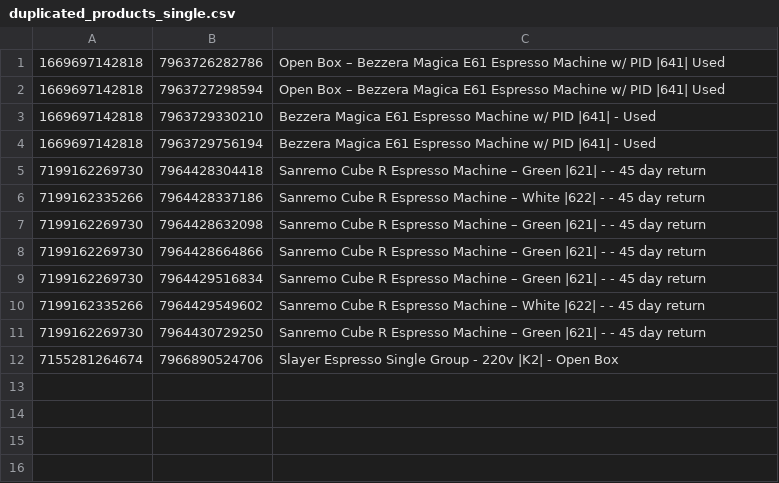
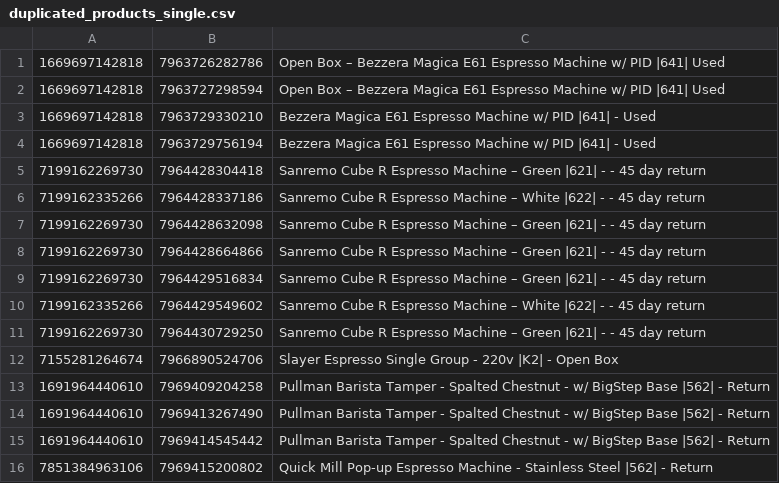
Before and after one commit to pranavchavda/espressobot, a CSV file: duplicated_products_single.csv, drawn as a sheet.

```diff
--- a/duplicated_products_single.csv
+++ b/duplicated_products_single.csv
@@ -12 +12,5 @@
 7155281264674,7966890524706,Slayer Espresso Single Group - 220v |K2| - Open Box
+1691964440610,7969409204258,Pullman Barista Tamper - Spalted Chestnut - w/ BigStep Base |562| - Return
+1691964440610,7969413267490,Pullman Barista Tamper - Spalted Chestnut - w/ BigStep Base |562| - Return
+1691964440610,7969414545442,Pullman Barista Tamper - Spalted Chestnut - w/ BigStep Base |562| - Return
+7851384963106,7969415200802,Quick Mill Pop-up Espresso Machine - Stainless Steel |562| - Return
```
Also changed, not shown: 3 other files.
